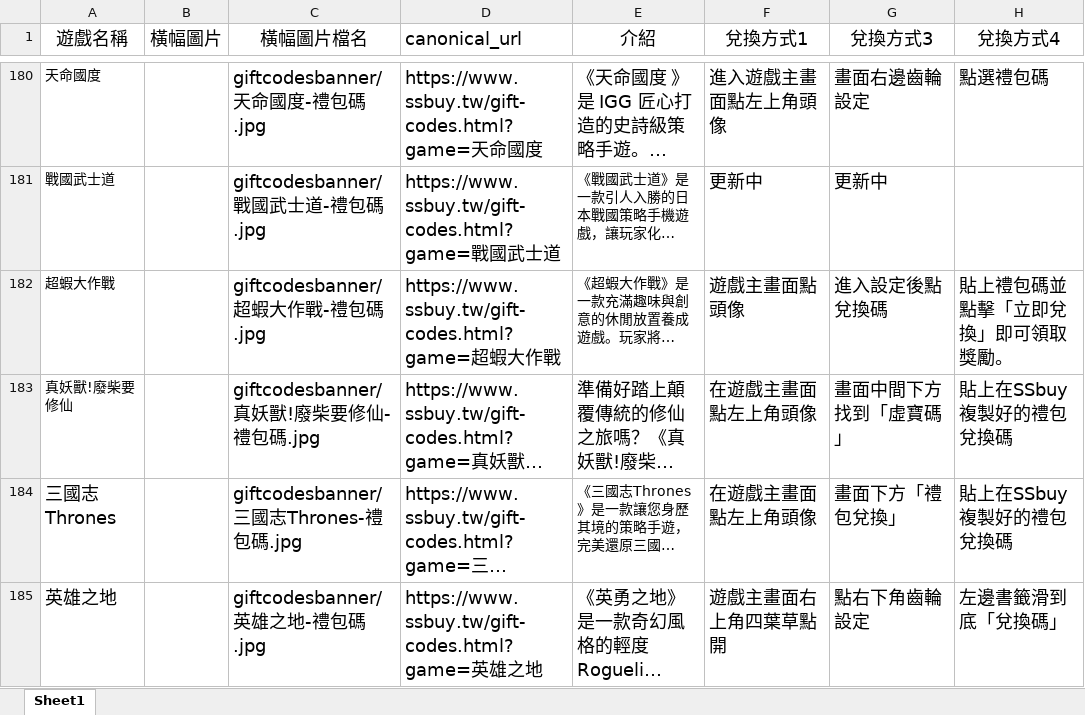
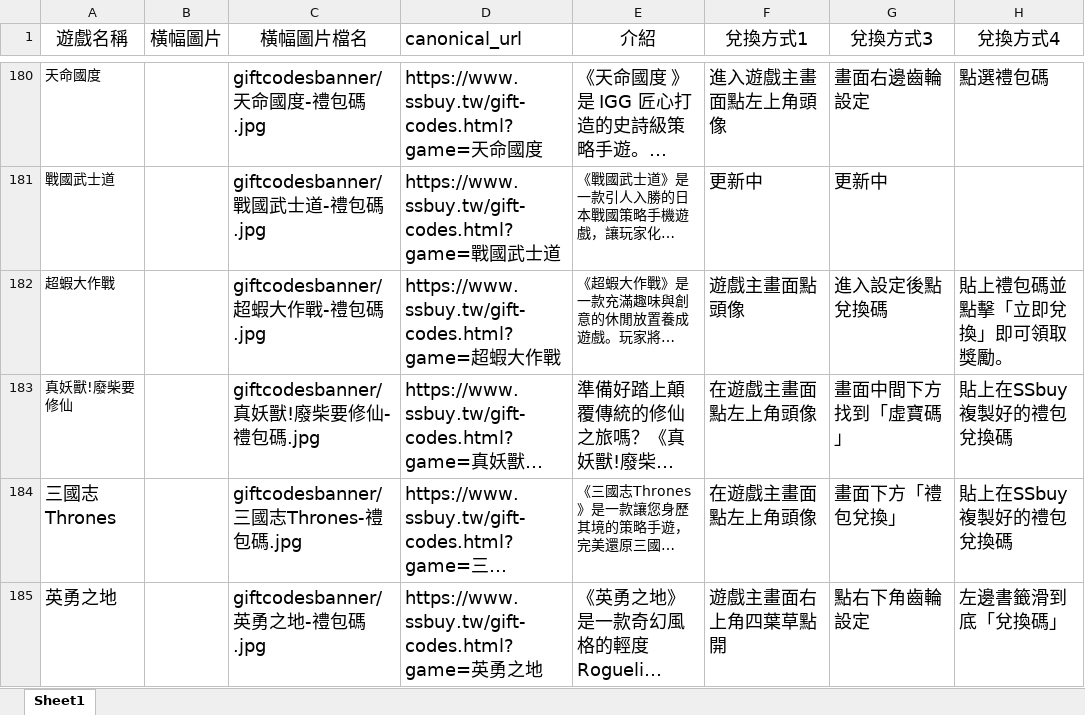
Before and after one commit to diva3322/SSBuy-web, an Excel workbook: giftcodes.xlsx, sheet Sheet1, drawn as a sheet; only a part is shown, gaps mark what is left out; long unchanged cells end in …; values as stored, in another font and other column widths than the file's, no borders; the diff names each change by its address in the sheet, - before the commit and + after, or states it on an @@ line.

```diff
--- a/giftcodes.xlsx (sheet Sheet1)
+++ b/giftcodes.xlsx (sheet Sheet1)
-A185 (遊戲名稱): 英雄之地
+A185 (遊戲名稱): 英勇之地
-C185 (橫幅圖片檔名): giftcodesbanner/英雄之地-禮包碼.jpg
+C185 (橫幅圖片檔名): giftcodesbanner/英勇之地-禮包碼.jpg
-D185 (canonical_url): https://www.ssbuy.tw/gift-codes.html?game=英雄之地
+D185 (canonical_url): https://www.ssbuy.tw/gift-codes.html?game=英勇之地
```
Also changed, not shown: games.xlsx, 3 other files.
